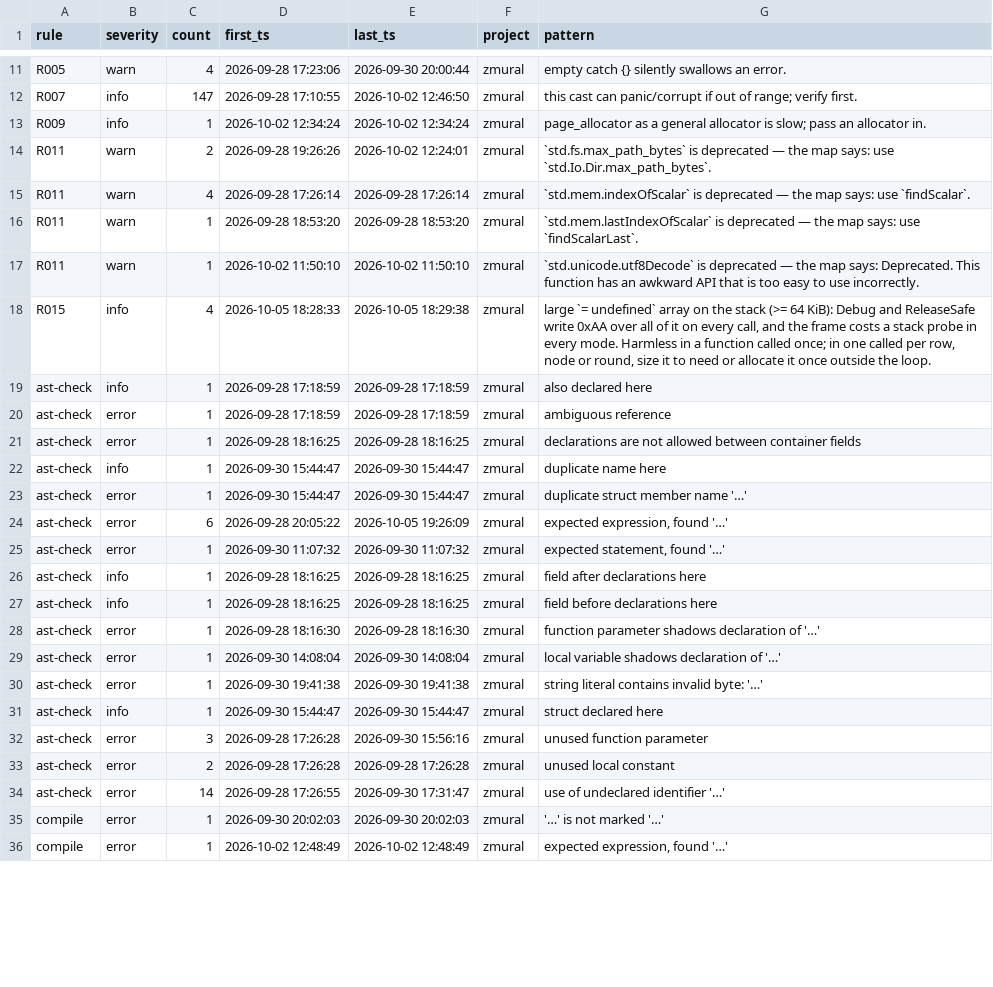
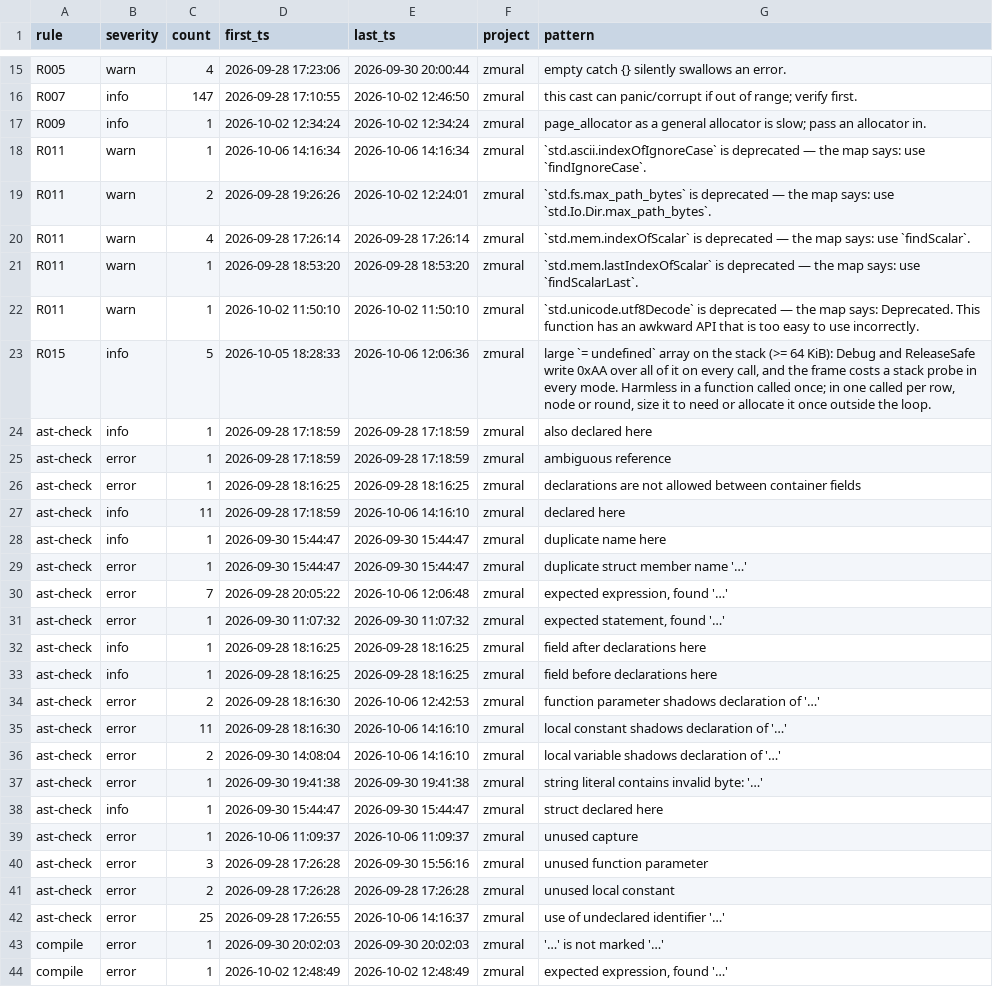
Before and after one commit to AstraLibernis/zcanon, a TSV file: history/mistakes.tsv, drawn as a sheet; only a part is shown, gaps mark what is left out; the diff covers the shown part only.

```diff
--- a/history/mistakes.tsv
+++ b/history/mistakes.tsv
@@ -13,2 +17,3 @@ R007	info	147	2026-09-28 17:10:55	2026-10-02 12:46:50	zmural	this cast can panic
 R009	info	1	2026-10-02 12:34:24	2026-10-02 12:34:24	zmural	page_allocator as a general allocator is slow; pass an allocator in.
+R011	warn	1	2026-10-06 14:16:34	2026-10-06 14:16:34	zmural	`std.ascii.indexOfIgnoreCase` is deprecated — the map says: use `findIgnoreCase`.
 R011	warn	2	2026-09-28 19:26:26	2026-10-02 12:24:01	zmural	`std.fs.max_path_bytes` is deprecated — the map says: use `std.Io.Dir.max_path_bytes`.
@@ -17,3 +22,3 @@ R011	warn	1	2026-09-28 18:53:20	2026-09-28 18:53:20	zmural	`std.mem.lastIndexOfS
 R011	warn	1	2026-10-02 11:50:10	2026-10-02 11:50:10	zmural	`std.unicode.utf8Decode` is deprecated — the map says: Deprecated. This function has an awkward API that is too easy to use incorrectly.
-R015	info	4	2026-10-05 18:28:33	2026-10-05 18:29:38	zmural	large `= undefined` array on the stack (>= 64 KiB): Debug and ReleaseSafe write 0xAA over all of it on every call, and the frame costs a stack probe in every mode. Harmless in a function called once; in one called per row, node or round, size it to need or allocate it once outside the loop.
+R015	info	5	2026-10-05 18:28:33	2026-10-06 12:06:36	zmural	large `= undefined` array on the stack (>= 64 KiB): Debug and ReleaseSafe write 0xAA over all of it on every call, and the frame costs a stack probe in every mode. Harmless in a function called once; in one called per row, node or round, size it to need or allocate it once outside the loop.
 ast-check	info	1	2026-09-28 17:18:59	2026-09-28 17:18:59	zmural	also declared here
@@ -21,5 +26,6 @@ ast-check	error	1	2026-09-28 17:18:59	2026-09-28 17:18:59	zmural	ambiguous refer
 ast-check	error	1	2026-09-28 18:16:25	2026-09-28 18:16:25	zmural	declarations are not allowed between container fields
+ast-check	info	11	2026-09-28 17:18:59	2026-10-06 14:16:10	zmural	declared here
 ast-check	info	1	2026-09-30 15:44:47	2026-09-30 15:44:47	zmural	duplicate name here
 ast-check	error	1	2026-09-30 15:44:47	2026-09-30 15:44:47	zmural	duplicate struct member name '…'
-ast-check	error	6	2026-09-28 20:05:22	2026-10-05 19:26:09	zmural	expected expression, found '…'
+ast-check	error	7	2026-09-28 20:05:22	2026-10-06 12:06:48	zmural	expected expression, found '…'
 ast-check	error	1	2026-09-30 11:07:32	2026-09-30 11:07:32	zmural	expected statement, found '…'
@@ -27,9 +33,11 @@ ast-check	info	1	2026-09-28 18:16:25	2026-09-28 18:16:25	zmural	field after decl
 ast-check	info	1	2026-09-28 18:16:25	2026-09-28 18:16:25	zmural	field before declarations here
-ast-check	error	1	2026-09-28 18:16:30	2026-09-28 18:16:30	zmural	function parameter shadows declaration of '…'
-ast-check	error	1	2026-09-30 14:08:04	2026-09-30 14:08:04	zmural	local variable shadows declaration of '…'
+ast-check	error	2	2026-09-28 18:16:30	2026-10-06 12:42:53	zmural	function parameter shadows declaration of '…'
+ast-check	error	11	2026-09-28 18:16:30	2026-10-06 14:16:10	zmural	local constant shadows declaration of '…'
+ast-check	error	2	2026-09-30 14:08:04	2026-10-06 14:16:10	zmural	local variable shadows declaration of '…'
 ast-check	error	1	2026-09-30 19:41:38	2026-09-30 19:41:38	zmural	string literal contains invalid byte: '…'
 ast-check	info	1	2026-09-30 15:44:47	2026-09-30 15:44:47	zmural	struct declared here
+ast-check	error	1	2026-10-06 11:09:37	2026-10-06 11:09:37	zmural	unused capture
 ast-check	error	3	2026-09-28 17:26:28	2026-09-30 15:56:16	zmural	unused function parameter
 ast-check	error	2	2026-09-28 17:26:28	2026-09-28 17:26:28	zmural	unused local constant
-ast-check	error	14	2026-09-28 17:26:55	2026-09-30 17:31:47	zmural	use of undeclared identifier '…'
+ast-check	error	25	2026-09-28 17:26:55	2026-10-06 14:16:37	zmural	use of undeclared identifier '…'
 compile	error	1	2026-09-30 20:02:03	2026-09-30 20:02:03	zmural	'…' is not marked '…'
```
Also changed, not shown: 13 added rows and 10 edited cells elsewhere in this file, 1 other file.
